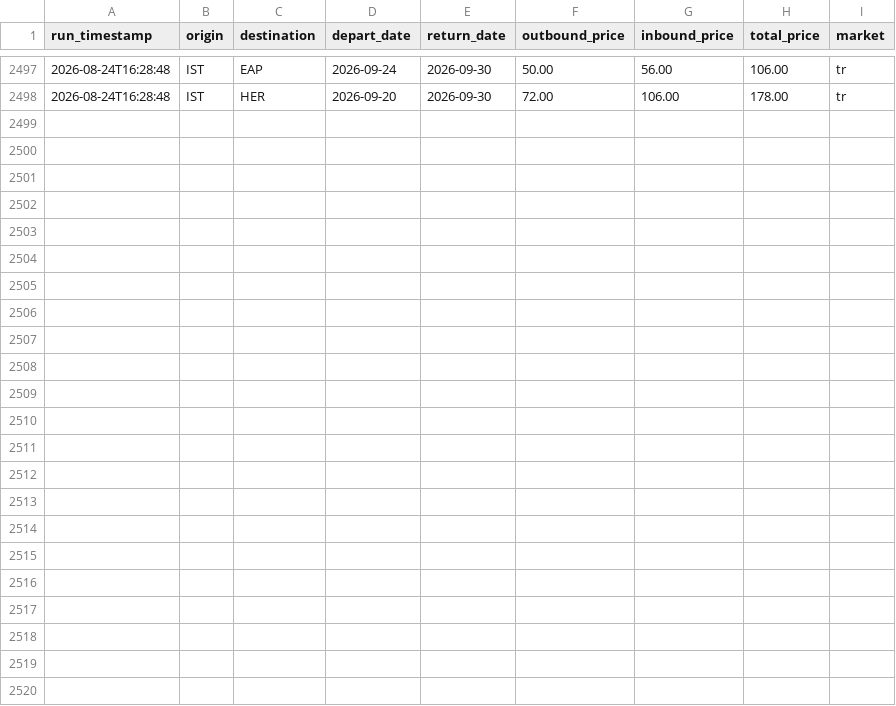
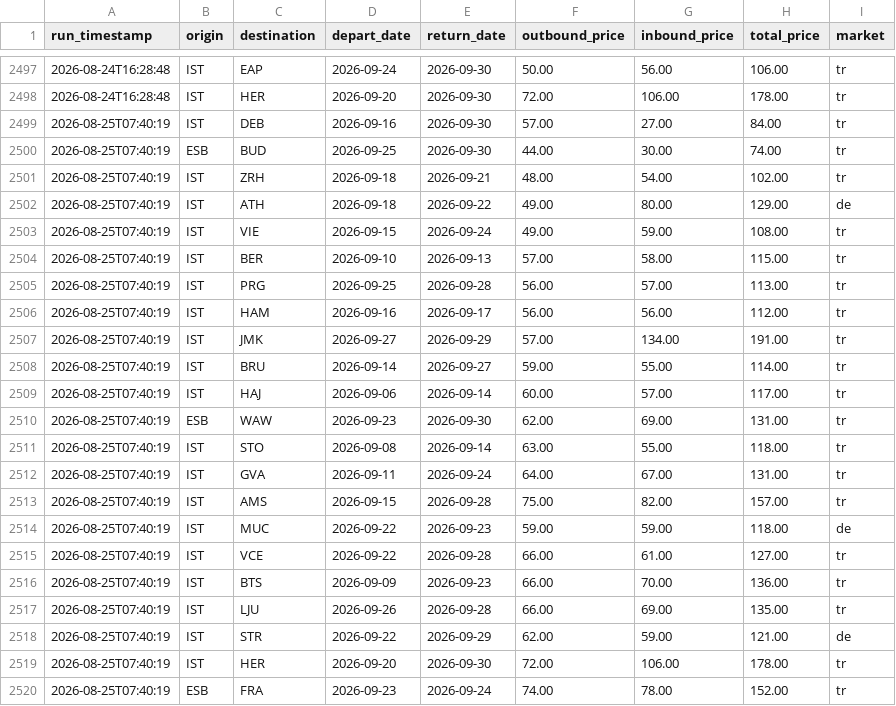
Before and after one commit to SaitomoPM/flight-watcher, a CSV file: data/price_history.csv, drawn as a sheet; only a part is shown, gaps mark what is left out.

```diff
--- a/data/price_history.csv
+++ b/data/price_history.csv
@@ -2498 +2498,23 @@ run_timestamp,origin,destination,depart_date,return_date,outbound_price,inbound_
 2026-08-24T16:28:48,IST,HER,2026-09-20,2026-09-30,72.00,106.00,178.00,tr
+2026-08-25T07:40:19,IST,DEB,2026-09-16,2026-09-30,57.00,27.00,84.00,tr
+2026-08-25T07:40:19,ESB,BUD,2026-09-25,2026-09-30,44.00,30.00,74.00,tr
+2026-08-25T07:40:19,IST,ZRH,2026-09-18,2026-09-21,48.00,54.00,102.00,tr
+2026-08-25T07:40:19,IST,ATH,2026-09-18,2026-09-22,49.00,80.00,129.00,de
+2026-08-25T07:40:19,IST,VIE,2026-09-15,2026-09-24,49.00,59.00,108.00,tr
+2026-08-25T07:40:19,IST,BER,2026-09-10,2026-09-13,57.00,58.00,115.00,tr
+2026-08-25T07:40:19,IST,PRG,2026-09-25,2026-09-28,56.00,57.00,113.00,tr
+2026-08-25T07:40:19,IST,HAM,2026-09-16,2026-09-17,56.00,56.00,112.00,tr
+2026-08-25T07:40:19,IST,JMK,2026-09-27,2026-09-29,57.00,134.00,191.00,tr
+2026-08-25T07:40:19,IST,BRU,2026-09-14,2026-09-27,59.00,55.00,114.00,tr
+2026-08-25T07:40:19,IST,HAJ,2026-09-06,2026-09-14,60.00,57.00,117.00,tr
+2026-08-25T07:40:19,ESB,WAW,2026-09-23,2026-09-30,62.00,69.00,131.00,tr
+2026-08-25T07:40:19,IST,STO,2026-09-08,2026-09-14,63.00,55.00,118.00,tr
+2026-08-25T07:40:19,IST,GVA,2026-09-11,2026-09-24,64.00,67.00,131.00,tr
+2026-08-25T07:40:19,IST,AMS,2026-09-15,2026-09-28,75.00,82.00,157.00,tr
+2026-08-25T07:40:19,IST,MUC,2026-09-22,2026-09-23,59.00,59.00,118.00,de
+2026-08-25T07:40:19,IST,VCE,2026-09-22,2026-09-28,66.00,61.00,127.00,tr
+2026-08-25T07:40:19,IST,BTS,2026-09-09,2026-09-23,66.00,70.00,136.00,tr
+2026-08-25T07:40:19,IST,LJU,2026-09-26,2026-09-28,66.00,69.00,135.00,tr
+2026-08-25T07:40:19,IST,STR,2026-09-22,2026-09-29,62.00,59.00,121.00,de
+2026-08-25T07:40:19,IST,HER,2026-09-20,2026-09-30,72.00,106.00,178.00,tr
+2026-08-25T07:40:19,ESB,FRA,2026-09-23,2026-09-24,74.00,78.00,152.00,tr
```
